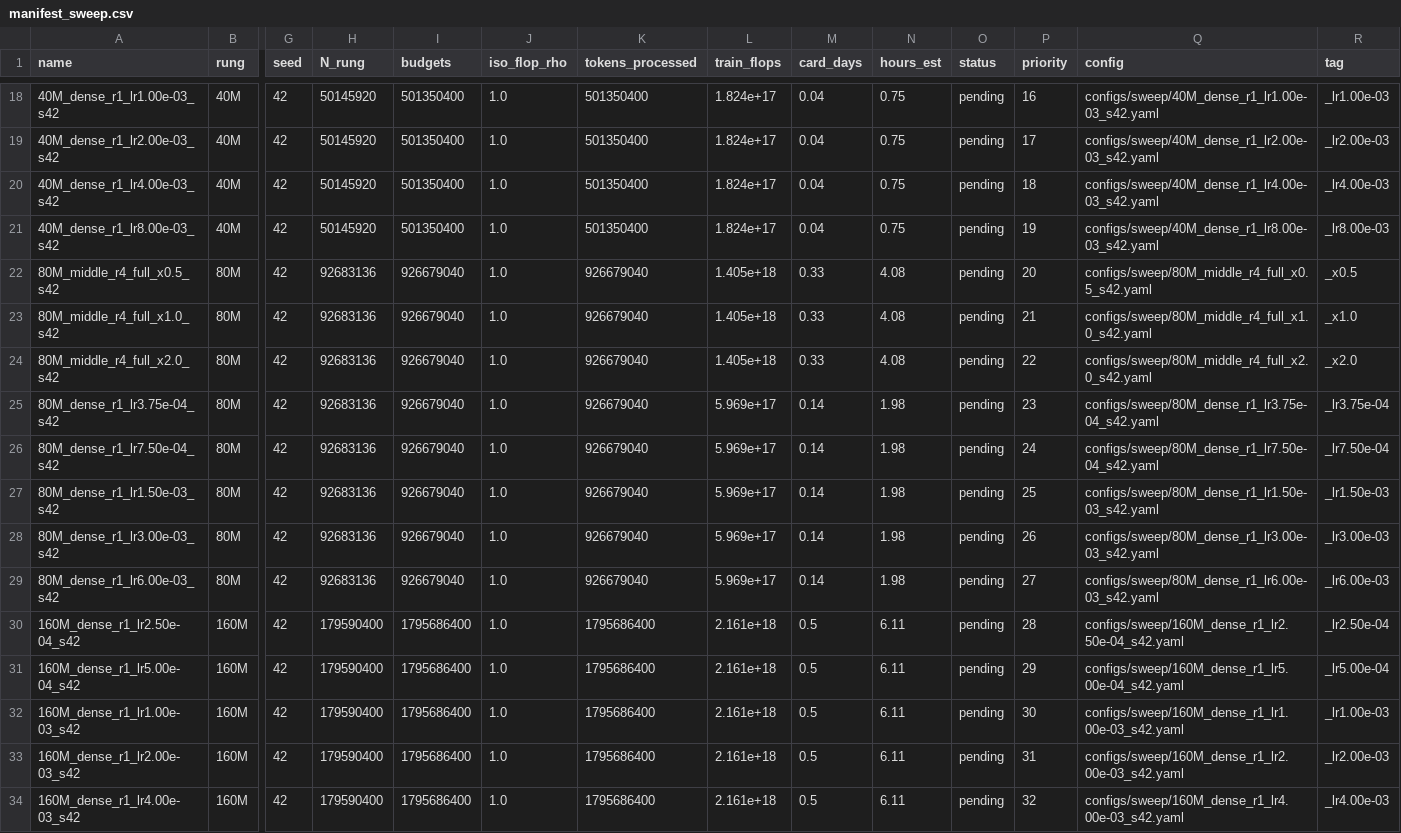
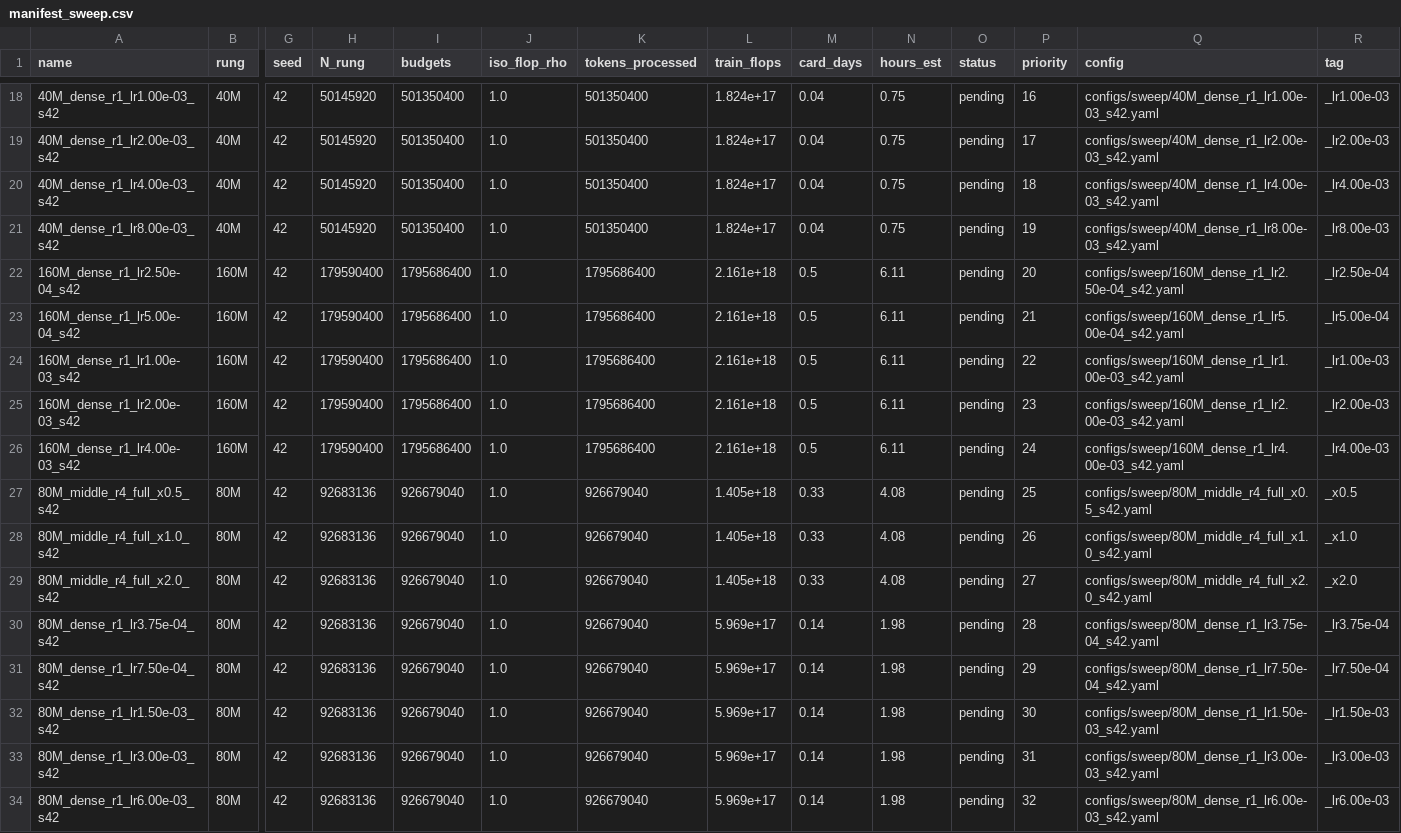
Before and after one commit to bethehand/looped-scaling, a CSV file: code/configs/manifest_sweep.csv, drawn as a sheet; only a part is shown, gaps mark what is left out; removed rows and columns are numbered as before the commit, all else as after; rows hold the shown columns only; the diff names each change by its address in the sheet, - before the commit and + after, or states it on an @@ line.

```diff
--- a/code/configs/manifest_sweep.csv
+++ b/code/configs/manifest_sweep.csv
+row 22: 160M_dense_r1_lr2.50e-04_s42 | 160M | 42 | 179590400 | 1795686400 | 1.0 | 1795686400 | 2.161e+18 | 0.5 | 6.11 | pending | 20 | configs/sweep/160M_dense_r1_lr2.50e-04_s42.yaml | _lr2.50e-04
+row 23: 160M_dense_r1_lr5.00e-04_s42 | 160M | 42 | 179590400 | 1795686400 | 1.0 | 1795686400 | 2.161e+18 | 0.5 | 6.11 | pending | 21 | configs/sweep/160M_dense_r1_lr5.00e-04_s42.yaml | _lr5.00e-04
+row 24: 160M_dense_r1_lr1.00e-03_s42 | 160M | 42 | 179590400 | 1795686400 | 1.0 | 1795686400 | 2.161e+18 | 0.5 | 6.11 | pending | 22 | configs/sweep/160M_dense_r1_lr1.00e-03_s42.yaml | _lr1.00e-03
+row 25: 160M_dense_r1_lr2.00e-03_s42 | 160M | 42 | 179590400 | 1795686400 | 1.0 | 1795686400 | 2.161e+18 | 0.5 | 6.11 | pending | 23 | configs/sweep/160M_dense_r1_lr2.00e-03_s42.yaml | _lr2.00e-03
+row 26: 160M_dense_r1_lr4.00e-03_s42 | 160M | 42 | 179590400 | 1795686400 | 1.0 | 1795686400 | 2.161e+18 | 0.5 | 6.11 | pending | 24 | configs/sweep/160M_dense_r1_lr4.00e-03_s42.yaml | _lr4.00e-03
-P27 (priority): 20
+P27 (priority): 25
-P28 (priority): 21
+P28 (priority): 26
-P29 (priority): 22
+P29 (priority): 27
-P30 (priority): 23
+P30 (priority): 28
-P31 (priority): 24
+P31 (priority): 29
-P32 (priority): 25
+P32 (priority): 30
-P33 (priority): 26
+P33 (priority): 31
-P34 (priority): 27
+P34 (priority): 32
-row 30: 160M_dense_r1_lr2.50e-04_s42 | 160M | 42 | 179590400 | 1795686400 | 1.0 | 1795686400 | 2.161e+18 | 0.5 | 6.11 | pending | 28 | configs/sweep/160M_dense_r1_lr2.50e-04_s42.yaml | _lr2.50e-04
-row 31: 160M_dense_r1_lr5.00e-04_s42 | 160M | 42 | 179590400 | 1795686400 | 1.0 | 1795686400 | 2.161e+18 | 0.5 | 6.11 | pending | 29 | configs/sweep/160M_dense_r1_lr5.00e-04_s42.yaml | _lr5.00e-04
-row 32: 160M_dense_r1_lr1.00e-03_s42 | 160M | 42 | 179590400 | 1795686400 | 1.0 | 1795686400 | 2.161e+18 | 0.5 | 6.11 | pending | 30 | configs/sweep/160M_dense_r1_lr1.00e-03_s42.yaml | _lr1.00e-03
-row 33: 160M_dense_r1_lr2.00e-03_s42 | 160M | 42 | 179590400 | 1795686400 | 1.0 | 1795686400 | 2.161e+18 | 0.5 | 6.11 | pending | 31 | configs/sweep/160M_dense_r1_lr2.00e-03_s42.yaml | _lr2.00e-03
-row 34: 160M_dense_r1_lr4.00e-03_s42 | 160M | 42 | 179590400 | 1795686400 | 1.0 | 1795686400 | 2.161e+18 | 0.5 | 6.11 | pending | 32 | configs/sweep/160M_dense_r1_lr4.00e-03_s42.yaml | _lr4.00e-03
```
Also changed, not shown: 1 other file.
